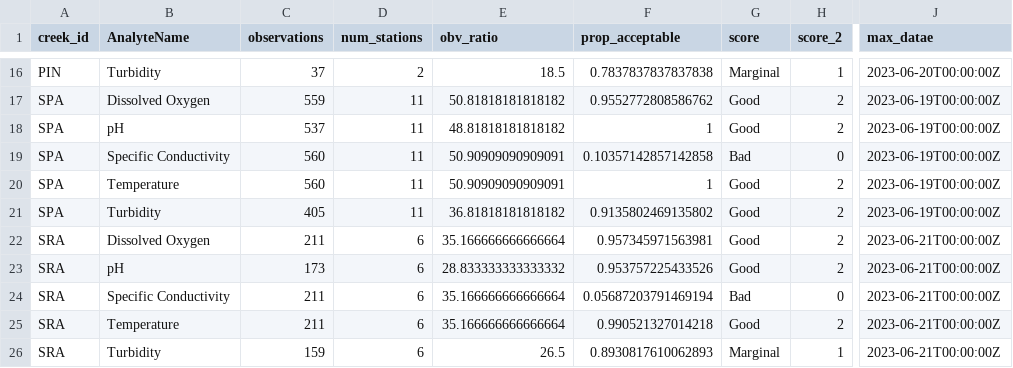
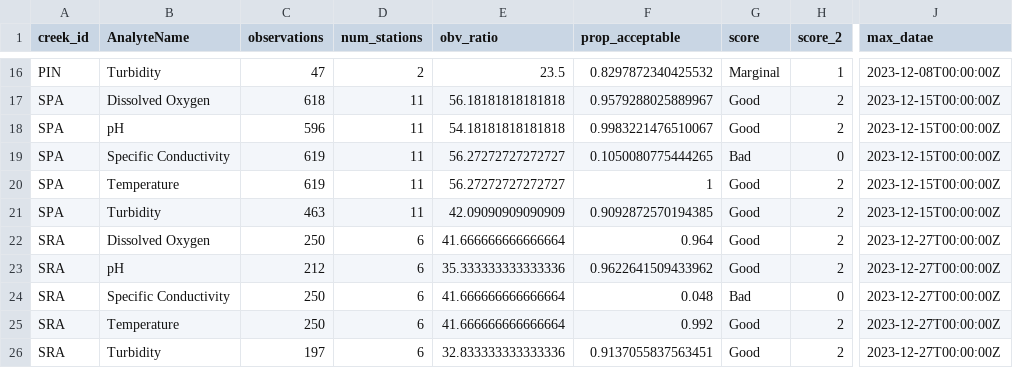
Before and after one commit to thewatershedproject/the-watershed-project, a CSV file: wq-app-gatsby/src/data/creek_scores.csv, drawn as a sheet; only a part is shown, gaps mark what is left out; the diff covers the shown part only; the diff names each change by its address in the sheet, - before the commit and + after, or states it on an @@ line.

```diff
--- a/wq-app-gatsby/src/data/creek_scores.csv
+++ b/wq-app-gatsby/src/data/creek_scores.csv
-C16 (observations): 37
+C16 (observations): 47
-E16 (obv_ratio): 18.5
+E16 (obv_ratio): 23.5
-F16 (prop_acceptable): 0.7837837837837838
+F16 (prop_acceptable): 0.8297872340425532
-J16 (max_datae): 2023-06-20T00:00:00Z
+J16 (max_datae): 2023-12-08T00:00:00Z
-C17 (observations): 559
+C17 (observations): 618
-E17 (obv_ratio): 50.81818181818182
+E17 (obv_ratio): 56.18181818181818
-F17 (prop_acceptable): 0.9552772808586762
+F17 (prop_acceptable): 0.9579288025889967
-J17:J21 (max_datae): 2023-06-19T00:00:00Z
+J17:J21 (max_datae): 2023-12-15T00:00:00Z
-C18 (observations): 537
+C18 (observations): 596
-E18 (obv_ratio): 48.81818181818182
+E18 (obv_ratio): 54.18181818181818
-F18 (prop_acceptable): 1
+F18 (prop_acceptable): 0.9983221476510067
-C19:C20 (observations): 560
+C19:C20 (observations): 619
-E19:E20 (obv_ratio): 50.90909090909091
+E19:E20 (obv_ratio): 56.27272727272727
-F19 (prop_acceptable): 0.10357142857142858
+F19 (prop_acceptable): 0.1050080775444265
-C21 (observations): 405
+C21 (observations): 463
-E21 (obv_ratio): 36.81818181818182
+E21 (obv_ratio): 42.09090909090909
-F21 (prop_acceptable): 0.9135802469135802
+F21 (prop_acceptable): 0.9092872570194385
-C22 (observations): 211
+C22 (observations): 250
-E22 (obv_ratio): 35.166666666666664
+E22 (obv_ratio): 41.666666666666664
-F22 (prop_acceptable): 0.957345971563981
+F22 (prop_acceptable): 0.964
-J22:J26 (max_datae): 2023-06-21T00:00:00Z
+J22:J26 (max_datae): 2023-12-27T00:00:00Z
-C23 (observations): 173
+C23 (observations): 212
-E23 (obv_ratio): 28.833333333333332
+E23 (obv_ratio): 35.333333333333336
-F23 (prop_acceptable): 0.953757225433526
+F23 (prop_acceptable): 0.9622641509433962
-C24:C25 (observations): 211
+C24:C25 (observations): 250
-E24:E25 (obv_ratio): 35.166666666666664
+E24:E25 (obv_ratio): 41.666666666666664
-F24 (prop_acceptable): 0.05687203791469194
+F24 (prop_acceptable): 0.048
-F25 (prop_acceptable): 0.990521327014218
+F25 (prop_acceptable): 0.992
-C26 (observations): 159
+C26 (observations): 197
-E26 (obv_ratio): 26.5
+E26 (obv_ratio): 32.833333333333336
-F26 (prop_acceptable): 0.8930817610062893
+F26 (prop_acceptable): 0.9137055837563451
-G26 (score): Marginal
+G26 (score): Good
-H26 (score_2): 1
+H26 (score_2): 2
```
Also changed, not shown: 106 edited cells elsewhere in this file, data-raw/sites.csv, wq-app-gatsby/src/data/twpCedenSites.csv, 6 other files.
